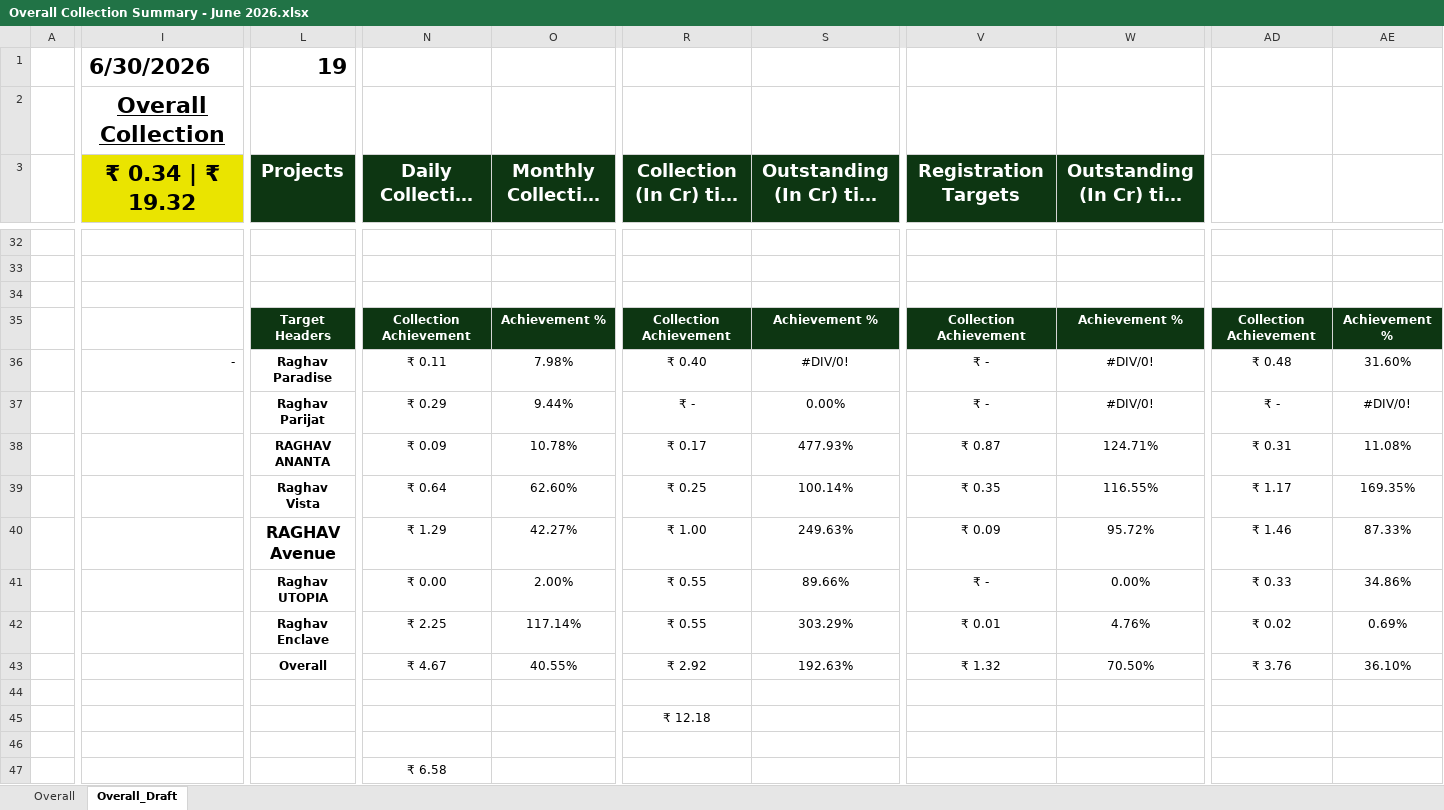
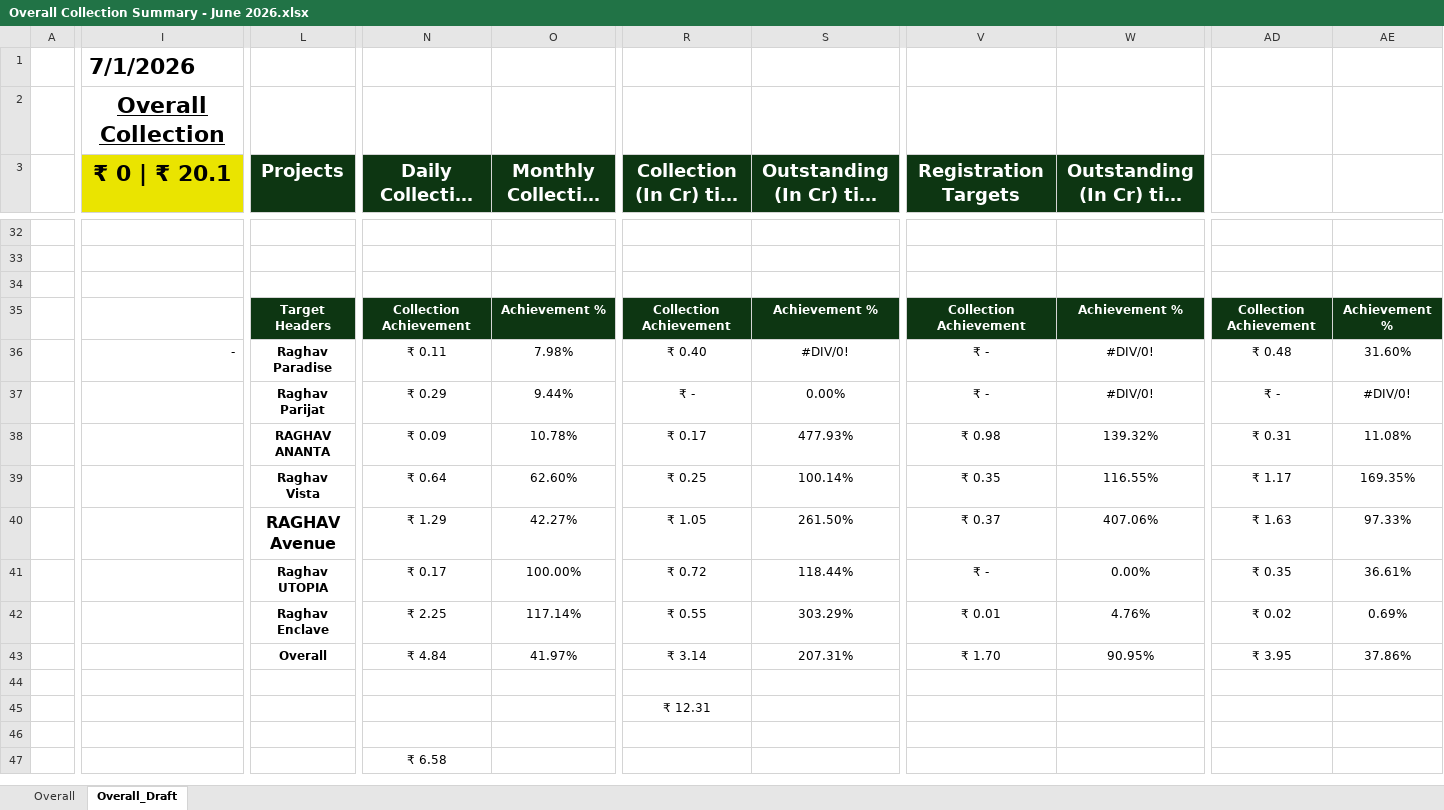
Before and after one commit to ankitjain0025/real-estate-crm-dashboard, an Excel workbook: data/Overall Collection Summary - June 2026.xlsx, sheet Overall_Draft, drawn as a sheet; only a part is shown, gaps mark what is left out; long unchanged cells end in …; values as stored, in another font and other column widths than the file's, no borders; charts and pictures not drawn; the diff covers the shown part only; the diff names each change by its address in the sheet, - before the commit and + after, or states it on an @@ line.

```diff
--- a/data/Overall Collection Summary - June 2026.xlsx (sheet Overall_Draft)
+++ b/data/Overall Collection Summary - June 2026.xlsx (sheet Overall_Draft)
-I1 (₹ 0 | ₹ 20.1): 6/30/2026
+I1 (₹ 0 | ₹ 20.1): 7/1/2026
-L1 (Projects): 19
+L1 (Projects): (empty)
-I3: ₹ 0.34 | ₹ 19.32
+I3: ₹ 0 | ₹ 20.1
-V38 (Registration Targets): ₹ 0.87
+V38 (Registration Targets): ₹ 0.98
-W38 (Outstanding (In Cr) till date): 124.71%
+W38 (Outstanding (In Cr) till date): 139.32%
-R40 (Collection (In Cr) till date): ₹ 1.00
+R40 (Collection (In Cr) till date): ₹ 1.05
-S40 (Outstanding (In Cr) till date): 249.63%
+S40 (Outstanding (In Cr) till date): 261.50%
-V40 (Registration Targets): ₹ 0.09
+V40 (Registration Targets): ₹ 0.37
-W40 (Outstanding (In Cr) till date): 95.72%
+W40 (Outstanding (In Cr) till date): 407.06%
-AD40: ₹ 1.46
+AD40: ₹ 1.63
-AE40: 87.33%
+AE40: 97.33%
-N41 (Daily Collection (In Cr)): ₹ 0.00
+N41 (Daily Collection (In Cr)): ₹ 0.17
-O41 (Monthly Collection (In Cr)): 2.00%
+O41 (Monthly Collection (In Cr)): 100.00%
-R41 (Collection (In Cr) till date): ₹ 0.55
+R41 (Collection (In Cr) till date): ₹ 0.72
-S41 (Outstanding (In Cr) till date): 89.66%
+S41 (Outstanding (In Cr) till date): 118.44%
-AD41: ₹ 0.33
+AD41: ₹ 0.35
-AE41: 34.86%
+AE41: 36.61%
-N43 (Daily Collection (In Cr)): ₹ 4.67
+N43 (Daily Collection (In Cr)): ₹ 4.84
-O43 (Monthly Collection (In Cr)): 40.55%
+O43 (Monthly Collection (In Cr)): 41.97%
-R43 (Collection (In Cr) till date): ₹ 2.92
+R43 (Collection (In Cr) till date): ₹ 3.14
-S43 (Outstanding (In Cr) till date): 192.63%
+S43 (Outstanding (In Cr) till date): 207.31%
-V43 (Registration Targets): ₹ 1.32
+V43 (Registration Targets): ₹ 1.70
-W43 (Outstanding (In Cr) till date): 70.50%
+W43 (Outstanding (In Cr) till date): 90.95%
-AD43: ₹ 3.76
+AD43: ₹ 3.95
-AE43: 36.10%
+AE43: 37.86%
-R45 (Collection (In Cr) till date): ₹ 12.18
+R45 (Collection (In Cr) till date): ₹ 12.31
```
Also changed, not shown: 1 added row, 1 removed row and 53 edited cells elsewhere in this sheet, sheet Overall, charts or pictures.
